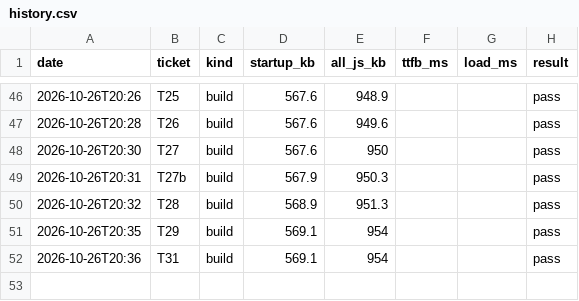
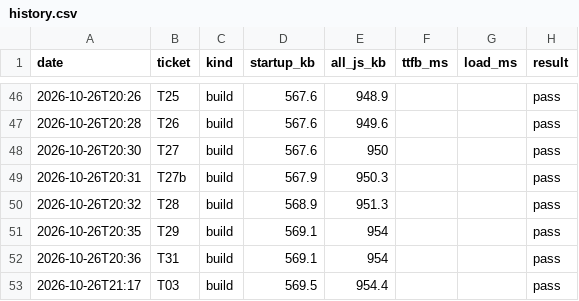
Before and after one commit to ckwebb2187/Drivez, a CSV file: perf/history.csv, drawn as a sheet; only a part is shown, gaps mark what is left out; the diff names each change by its address in the sheet, - before the commit and + after, or states it on an @@ line.

```diff
--- a/perf/history.csv
+++ b/perf/history.csv
+row 53: 2026-10-26T21:17 | T03 | build | 569.5 | 954.4 |  |  | pass
```
Also changed, not shown: 5 other files.
